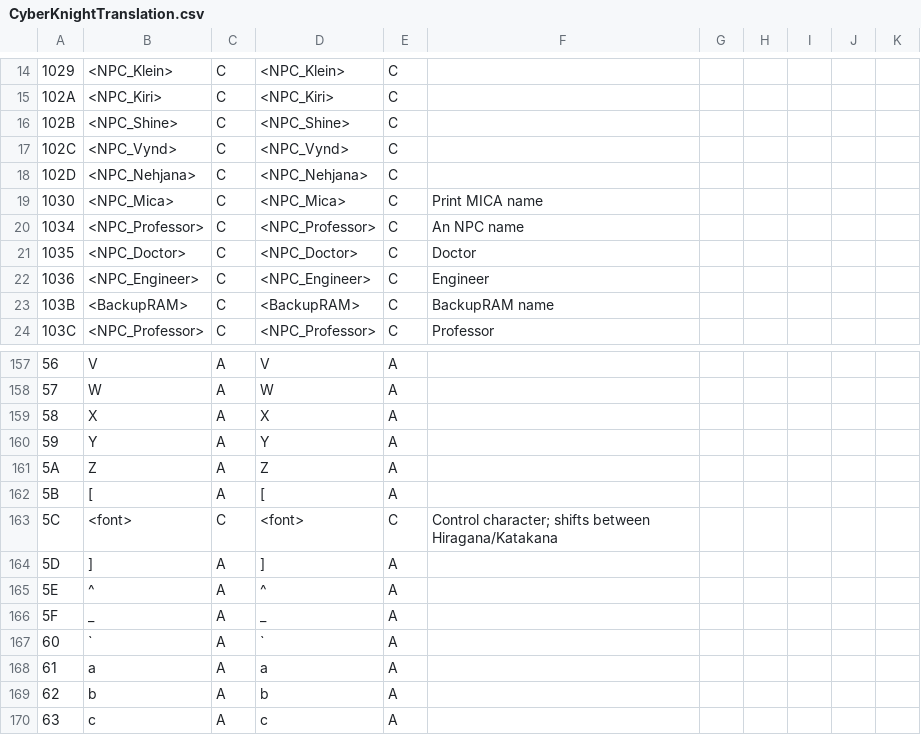
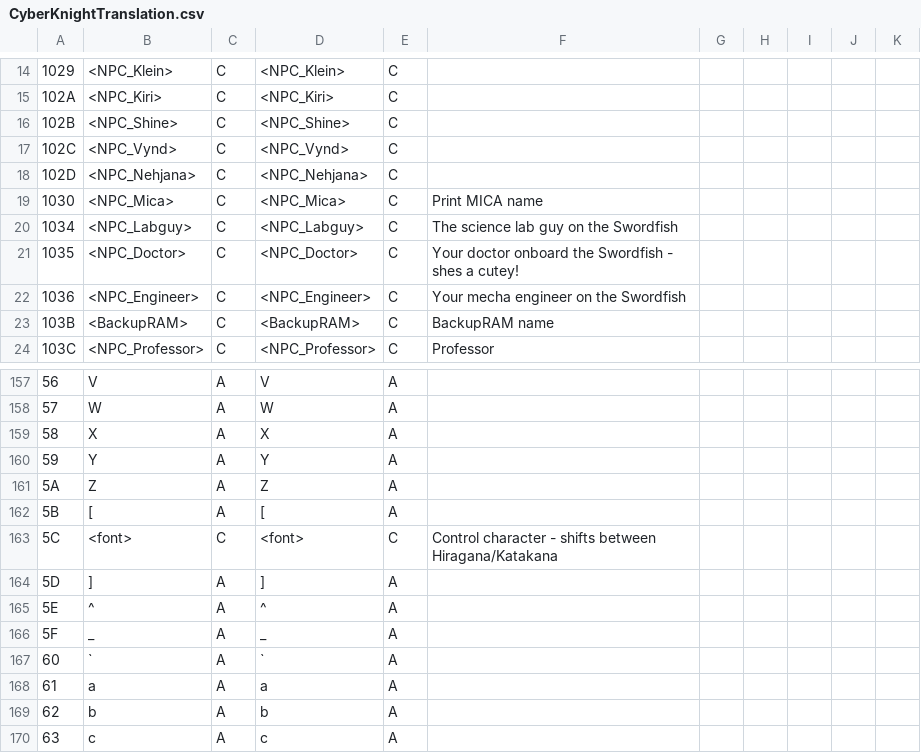
Before and after one commit to megatron-uk/cyberknight-pce, a CSV file: CyberKnightTranslation.csv, drawn as a sheet; only a part is shown, gaps mark what is left out; the diff names each change by its address in the sheet, - before the commit and + after, or states it on an @@ line.

Commit message:
Added minor update to translation table, change ship professor to ship labguy.

```diff
--- a/CyberKnightTranslation.csv
+++ b/CyberKnightTranslation.csv
-B20: <NPC_Professor>
+B20: <NPC_Labguy>
-D20: <NPC_Professor>
+D20: <NPC_Labguy>
-F20: An NPC name
+F20: The science lab guy on the Swordfish
-F21: Doctor
+F21: Your doctor onboard the Swordfish - shes a cutey!
-F22: Engineer
+F22: Your mecha engineer on the Swordfish
-F163: Control character; shifts between…
+F163: Control character - shifts between…
```
